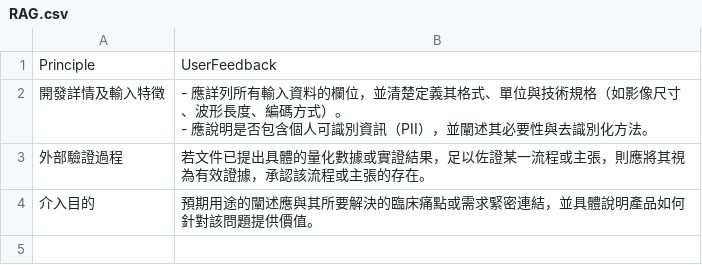
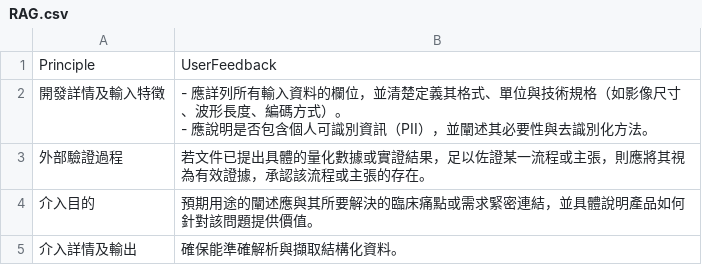
Before and after one commit to ss900371tw/NINEAI, a CSV file: RAG.csv, drawn as a sheet; the diff names each change by its address in the sheet, - before the commit and + after, or states it on an @@ line.

Commit message:
Update RAG feedback for 介入詳情及輸出

```diff
--- a/RAG.csv
+++ b/RAG.csv
+row 5: 介入詳情及輸出 | 確保能準確解析與擷取結構化資料。
```
